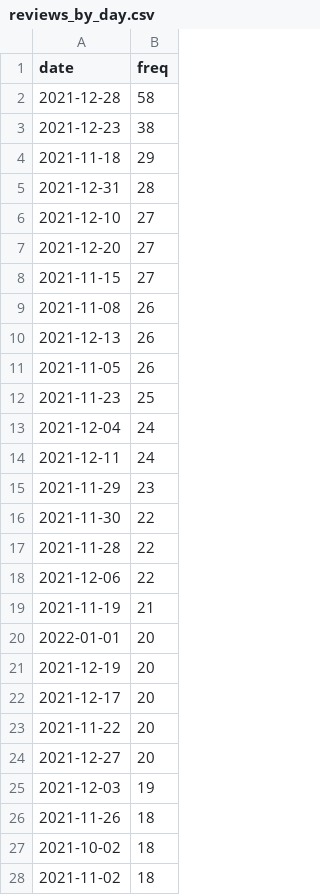
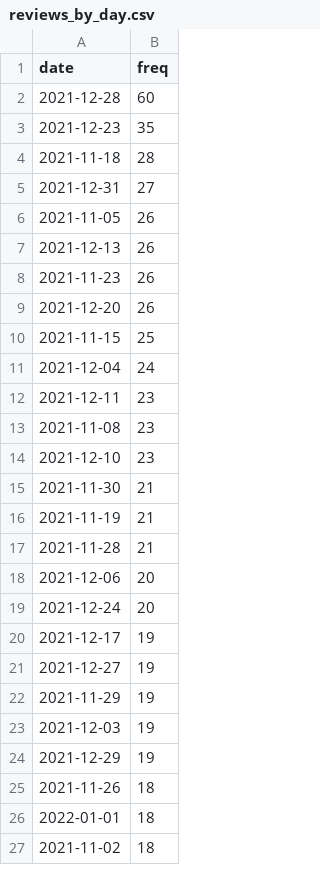
Before and after one commit to SimonAytes/covid-candles, a CSV file: data/interim/reviews_by_day.csv, drawn as a sheet; only a part is shown; the diff covers the shown part only.

```diff
--- a/data/interim/reviews_by_day.csv
+++ b/data/interim/reviews_by_day.csv
@@ -1,28 +1,27 @@
 date,freq
-2021-12-28,58
-2021-12-23,38
-2021-11-18,29
-2021-12-31,28
-2021-12-10,27
-2021-12-20,27
-2021-11-15,27
-2021-11-08,26
+2021-12-28,60
+2021-12-23,35
+2021-11-18,28
+2021-12-31,27
+2021-11-05,26
 2021-12-13,26
-2021-11-05,26
-2021-11-23,25
+2021-11-23,26
+2021-12-20,26
+2021-11-15,25
 2021-12-04,24
-2021-12-11,24
-2021-11-29,23
-2021-11-30,22
-2021-11-28,22
-2021-12-06,22
+2021-12-11,23
+2021-11-08,23
+2021-12-10,23
+2021-11-30,21
 2021-11-19,21
-2022-01-01,20
-2021-12-19,20
-2021-12-17,20
-2021-11-22,20
-2021-12-27,20
+2021-11-28,21
+2021-12-06,20
+2021-12-24,20
+2021-12-17,19
+2021-12-27,19
+2021-11-29,19
 2021-12-03,19
+2021-12-29,19
 2021-11-26,18
-2021-10-02,18
+2022-01-01,18
 2021-11-02,18
```
Also changed, not shown: 18 added rows, 17 removed rows, 10 moved rows and 14 edited cells elsewhere in this file, data/processed/normalized-covid-reviews-weekly-avg.csv, 13 other files.
